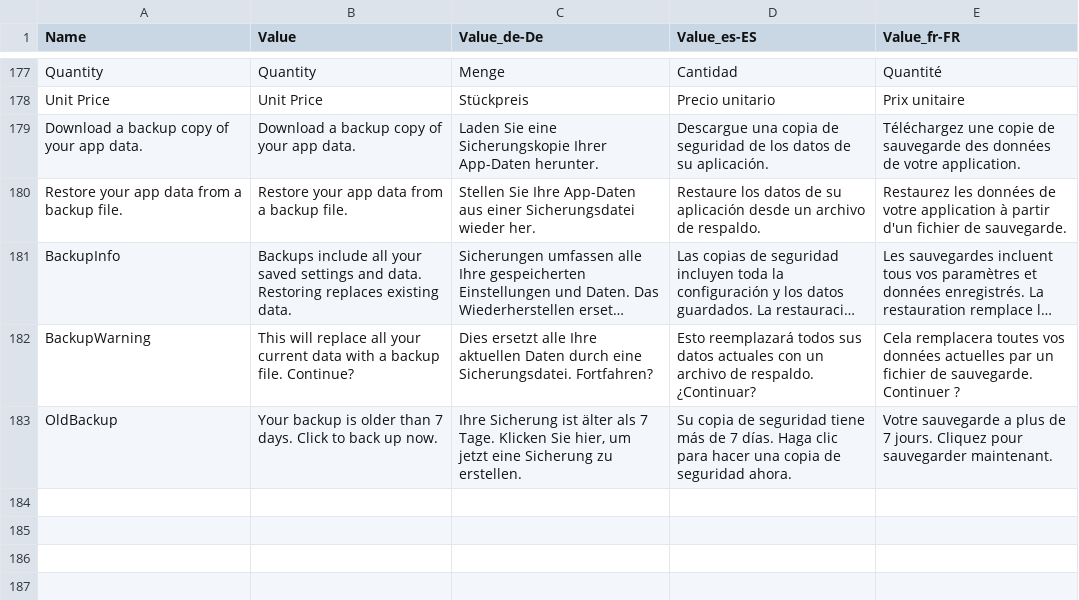
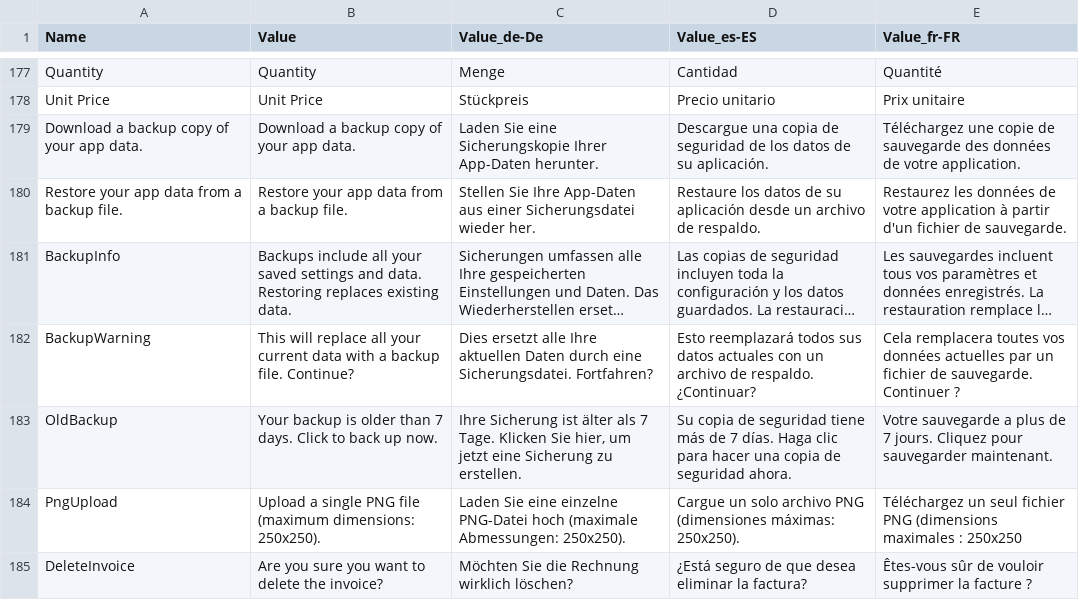
Before and after one commit to ipax77/BeInX, a CSV file: src2/beinx.locbuilder/Resources/InvoiceLoc.csv, drawn as a sheet; only a part is shown, gaps mark what is left out; long unchanged cells end in …; the diff names each change by its address in the sheet, - before the commit and + after, or states it on an @@ line.

Commit message:
add invoices options for setPaid and copy

```diff
--- a/src2/beinx.locbuilder/Resources/InvoiceLoc.csv
+++ b/src2/beinx.locbuilder/Resources/InvoiceLoc.csv
+row 184: PngUpload | Upload a single PNG file (maximum dimensions: 250x250). | Laden Sie eine einzelne PNG-Datei hoch (maximale Abmessungen: 250x250). | Cargue un solo archivo PNG (dimensiones máximas: 250x250). | Téléchargez un seul fichier PNG (dimensions maximales : 250x250
+row 185: DeleteInvoice | Are you sure you want to delete the invoice? | Möchten Sie die Rechnung wirklich löschen? | ¿Está seguro de que desea eliminar la factura? | Êtes-vous sûr de vouloir supprimer la facture ?
```
Also changed, not shown: 12 other files.
